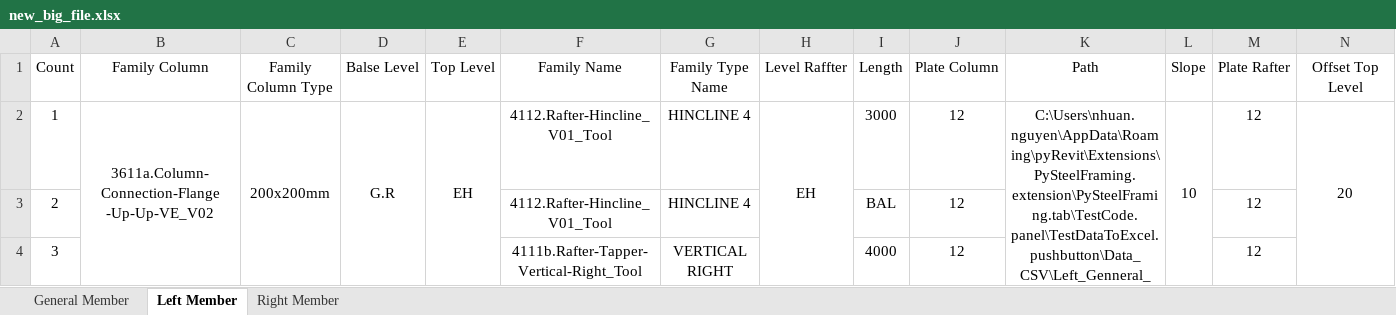
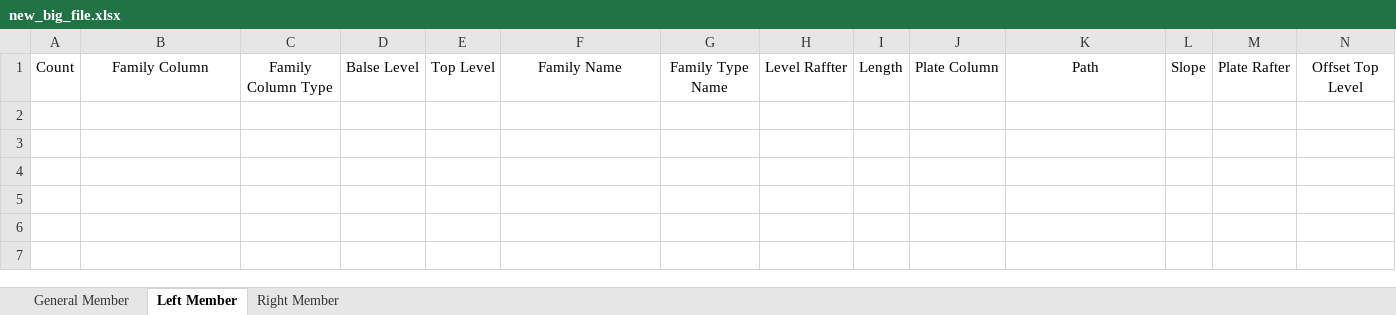
Before and after one commit to nhuannguyen1/pyRevitnvn, an Excel workbook: PySteelFraming.tab/TestCode.panel/TestDataToExcel.pushbutton/Data_CSV/CodeDataCSV/new_big_file.xlsx, sheet Left Member, drawn as a sheet; only a part is shown; values as stored, in another font and other column widths than the file's, no borders; rows hold the shown columns only; the diff names each change by its address in the sheet, - before the commit and + after, or states it on an @@ line.

```diff
--- a/PySteelFraming.tab/TestCode.panel/TestDataToExcel.pushbutton/Data_CSV/CodeDataCSV/new_big_file.xlsx (sheet Left Member)
+++ b/PySteelFraming.tab/TestCode.panel/TestDataToExcel.pushbutton/Data_CSV/CodeDataCSV/new_big_file.xlsx (sheet Left Member)
-row 2: 1 | 3611a.Column-Connection-Flange -Up-Up-VE_V02 | 200x200mm | G.R | EH | 4112.Rafter-Hincline_V01_Tool | HINCLINE 4 | EH | 3000 | 12 | C:\Users\nhuan.nguyen\AppData\Roaming\pyRevit\Extensions\PySteelFraming.extension\PySteelFraming.tab\TestCode.panel\TestDataToExcel.pushbutton\Data_CSV\Left_Genneral_All.csv | 10 | 12 | 20
-row 3: 2 |  |  |  |  | 4112.Rafter-Hincline_V01_Tool | HINCLINE 4 |  | BAL | 12 |  |  | 12
-row 4: 3 |  |  |  |  | 4111b.Rafter-Tapper-Vertical-Right_Tool | VERTICAL RIGHT |  | 4000 | 12 |  |  | 12
```
Also changed, not shown: sheet General Member, PySteelFraming.tab/TestCode.panel/TestDataToExcel.pushbutton/Data_CSV/CodeDataCSV/DataALL - Template.xlsx, 8 other files.
